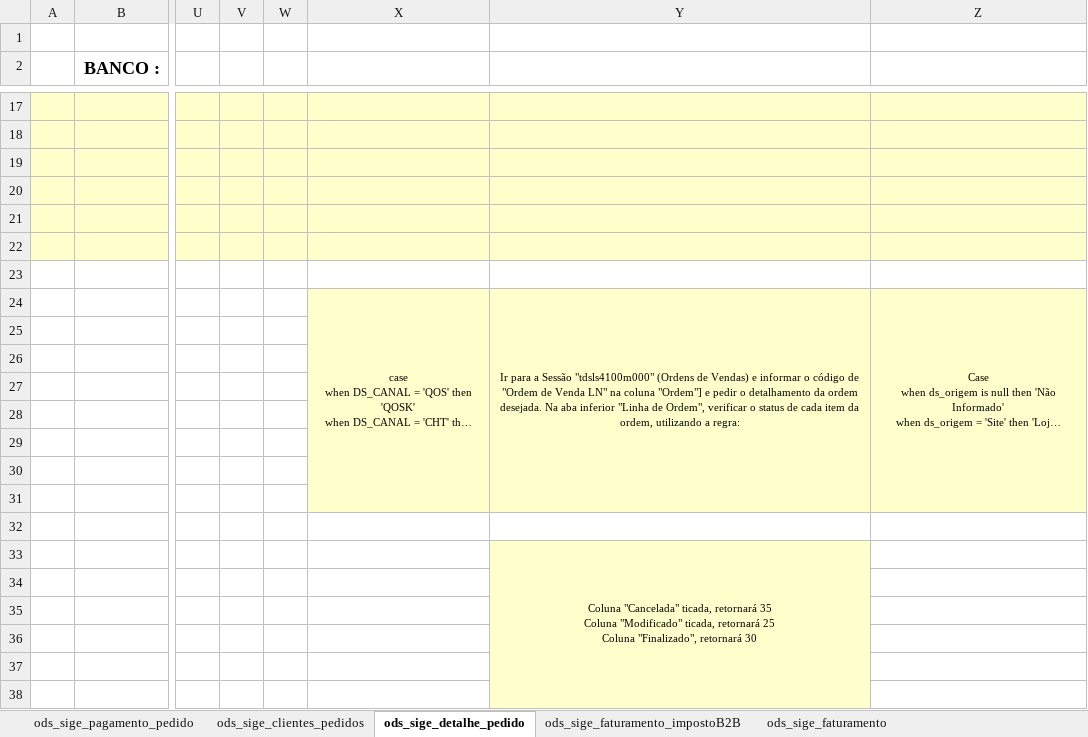
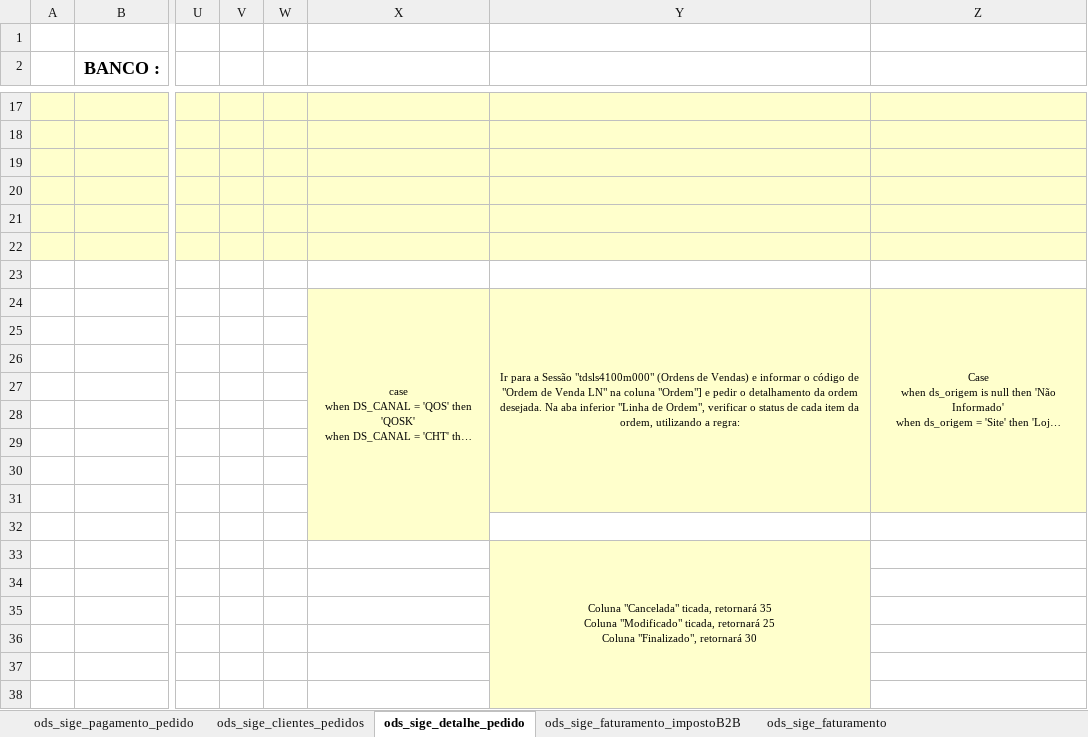
Before and after one commit to patricknaka/Nova, an Excel workbook: Documentação/Planilhas/Conferencia_Margin_Approved.xlsx, sheet ods_sige_detalhe_pedido, drawn as a sheet; only a part is shown, gaps mark what is left out; long unchanged cells end in …; values as stored, in another font and other column widths than the file's, no borders; the diff names each change by its address in the sheet, - before the commit and + after, or states it on an @@ line.

```diff
--- a/Documentação/Planilhas/Conferencia_Margin_Approved.xlsx (sheet ods_sige_detalhe_pedido)
+++ b/Documentação/Planilhas/Conferencia_Margin_Approved.xlsx (sheet ods_sige_detalhe_pedido)
-X24:X31 merged
+X24:X32 merged
-X32 fill: none
+X32 fill: #FFFFCC
```
Also changed, not shown: sheet Plan2, sheet ods_fatdev, sheet ods_approved, formulas that keep their value, Documentação/Planilhas/Orders_Web_Relacionamentos.xlsx, 1 other file.
